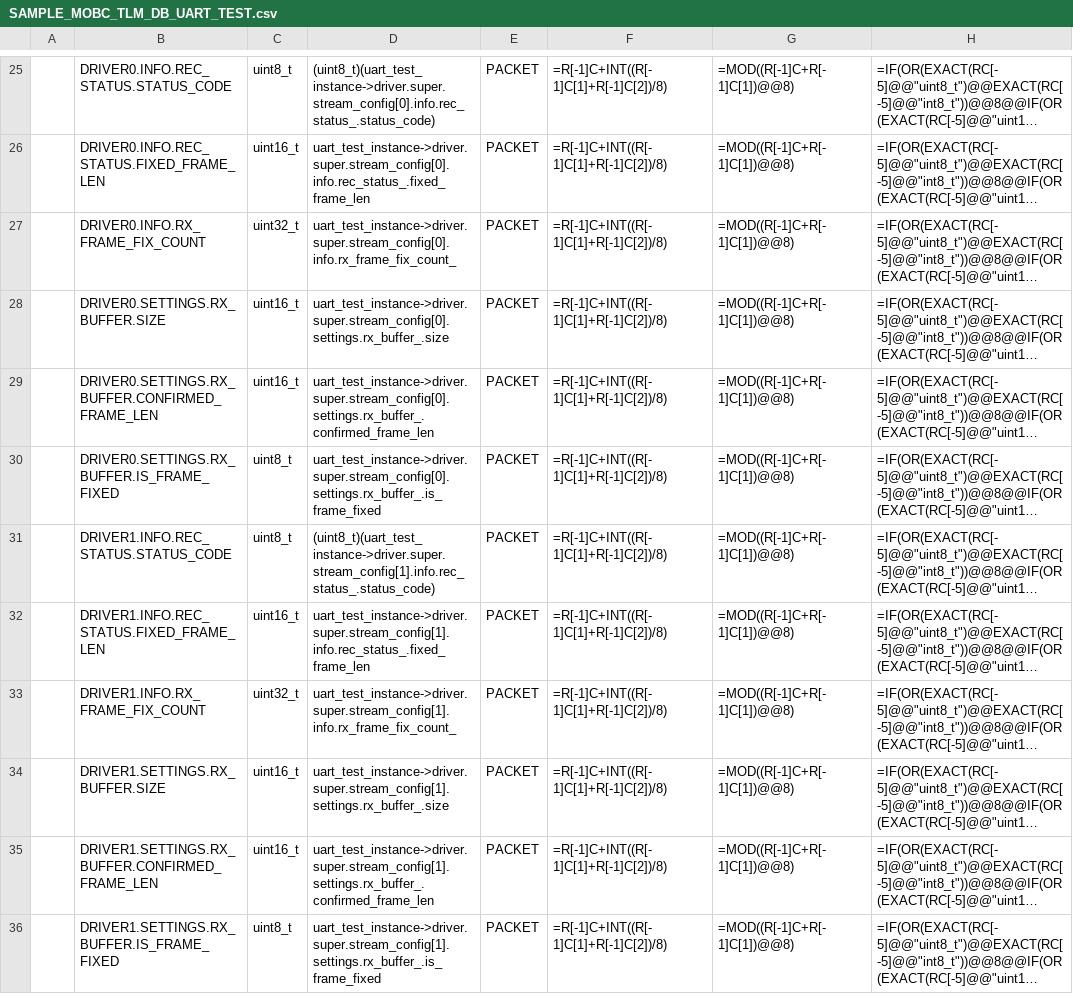
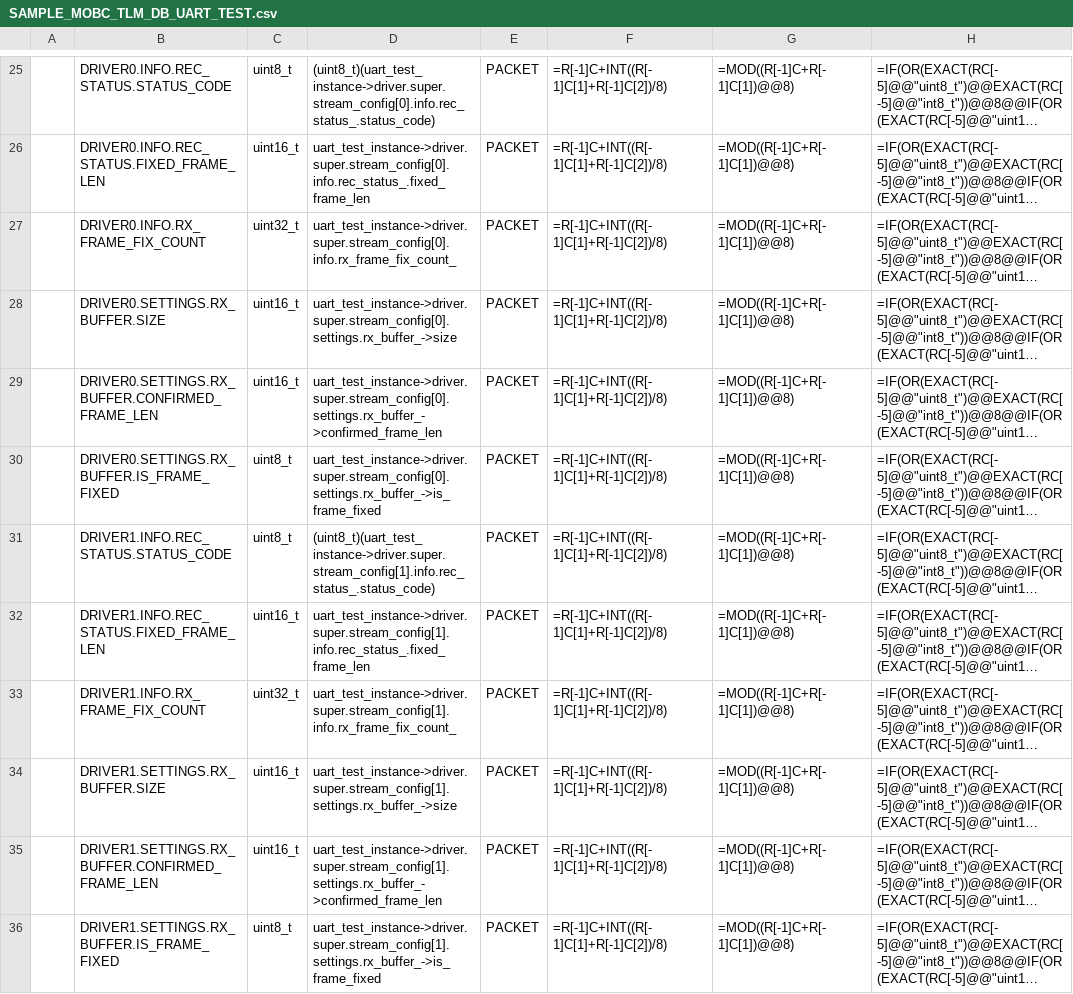
Before and after one commit to ut-issl/c2a-core, a CSV file: Examples/minimum_user/src/src_user/Settings/TlmCmd/DataBase/TLM_DB/SAMPLE_MOBC_TLM_DB_UART_TEST.csv, drawn as a sheet; only a part is shown, gaps mark what is left out; long unchanged cells end in …; the diff names each change by its address in the sheet, - before the commit and + after, or states it on an @@ line.

```diff
--- a/Examples/minimum_user/src/src_user/Settings/TlmCmd/DataBase/TLM_DB/SAMPLE_MOBC_TLM_DB_UART_TEST.csv
+++ b/Examples/minimum_user/src/src_user/Settings/TlmCmd/DataBase/TLM_DB/SAMPLE_MOBC_TLM_DB_UART_TEST.csv
-D28: uart_test_instance->driver.super.stream_config[0].settings.rx_buffer_.size
+D28: uart_test_instance->driver.super.stream_config[0].settings.rx_buffer_->size
-D29: uart_test_instance->driver.super.stream_config[0].settings.rx_buffer_.confirmed_frame_len
+D29: uart_test_instance->driver.super.stream_config[0].settings.rx_buffer_->confirmed_frame_len
-D30: uart_test_instance->driver.super.stream_config[0].settings.rx_buffer_.is_frame_fixed
+D30: uart_test_instance->driver.super.stream_config[0].settings.rx_buffer_->is_frame_fixed
-D34: uart_test_instance->driver.super.stream_config[1].settings.rx_buffer_.size
+D34: uart_test_instance->driver.super.stream_config[1].settings.rx_buffer_->size
-D35: uart_test_instance->driver.super.stream_config[1].settings.rx_buffer_.confirmed_frame_len
+D35: uart_test_instance->driver.super.stream_config[1].settings.rx_buffer_->confirmed_frame_len
-D36: uart_test_instance->driver.super.stream_config[1].settings.rx_buffer_.is_frame_fixed
+D36: uart_test_instance->driver.super.stream_config[1].settings.rx_buffer_->is_frame_fixed
```
Also changed, not shown: Examples/minimum_user/src/src_user/Settings/TlmCmd/DataBase/TLM_DB/calced_data/SAMPLE_MOBC_TLM_DB_UART_TEST.csv, 1 other file.
